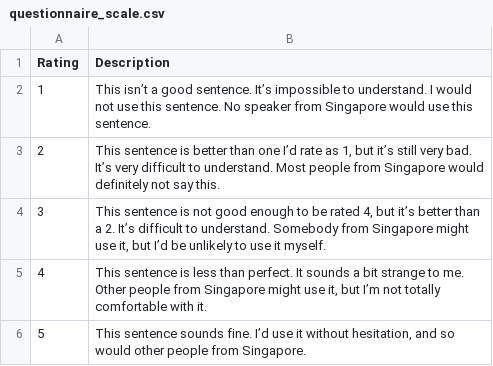
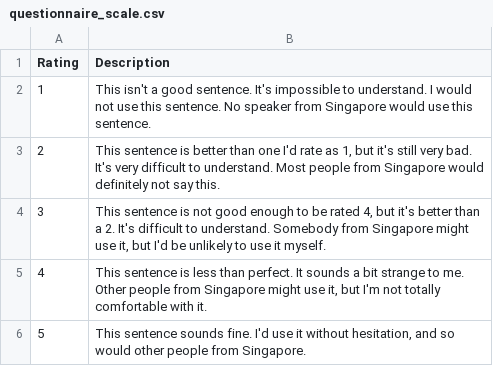
Before and after one commit to alvinwmtan/cse-acceptability, a CSV file: data/questionnaire_scale.csv, drawn as a sheet.

```diff
--- a/data/questionnaire_scale.csv
+++ b/data/questionnaire_scale.csv
@@ -1,6 +1,6 @@
 "Rating","Description"
-"1","This isn’t a good sentence. It’s impossible to understand. I would not use this sentence. No speaker from Singapore would use this sentence."
-"2","This sentence is better than one I’d rate as 1, but it’s still very bad. It’s very difficult to understand. Most people from Singapore would definitely not say this."
-"3","This sentence is not good enough to be rated 4, but it’s better than a 2. It’s difficult to understand. Somebody from Singapore might use it, but I’d be unlikely to use it myself."
-"4","This sentence is less than perfect. It sounds a bit strange to me. Other people from Singapore might use it, but I’m not totally comfortable with it."
-"5","This sentence sounds fine. I’d use it without hesitation, and so would other people from Singapore."
+"1","This isn't a good sentence. It's impossible to understand. I would not use this sentence. No speaker from Singapore would use this sentence."
+"2","This sentence is better than one I'd rate as 1, but it's still very bad. It's very difficult to understand. Most people from Singapore would definitely not say this."
+"3","This sentence is not good enough to be rated 4, but it's better than a 2. It's difficult to understand. Somebody from Singapore might use it, but I'd be unlikely to use it myself."
+"4","This sentence is less than perfect. It sounds a bit strange to me. Other people from Singapore might use it, but I'm not totally comfortable with it."
+"5","This sentence sounds fine. I'd use it without hesitation, and so would other people from Singapore."
```
Also changed, not shown: 7 other files.
